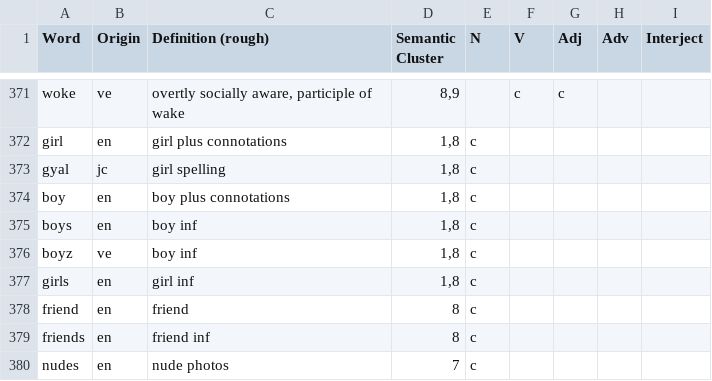
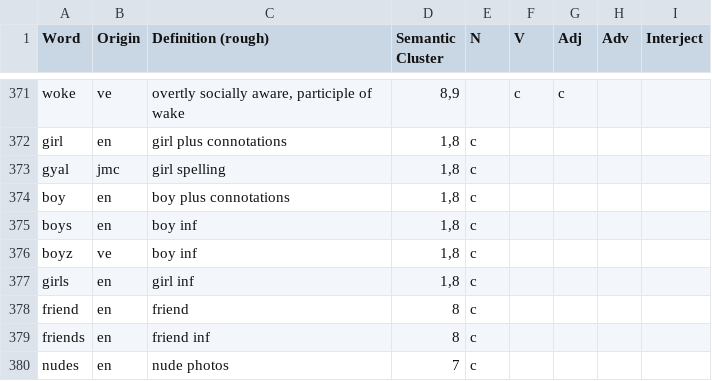
Before and after one commit to ljz112/CLResearch, a CSV file: ideaFrance/collectedData/borrowedWords.csv, drawn as a sheet; only a part is shown, gaps mark what is left out.

```diff
--- a/ideaFrance/collectedData/borrowedWords.csv
+++ b/ideaFrance/collectedData/borrowedWords.csv
@@ -372,3 +372,3 @@ woke,ve,"overtly socially aware, participle of wake","8,9",,c,c,,
 girl,en,girl plus connotations,"1,8",c,,,,
-gyal,jc,girl spelling,"1,8",c,,,,
+gyal,jmc,girl spelling,"1,8",c,,,,
 boy,en,boy plus connotations,"1,8",c,,,,
```
Also changed, not shown: 2 other files.
